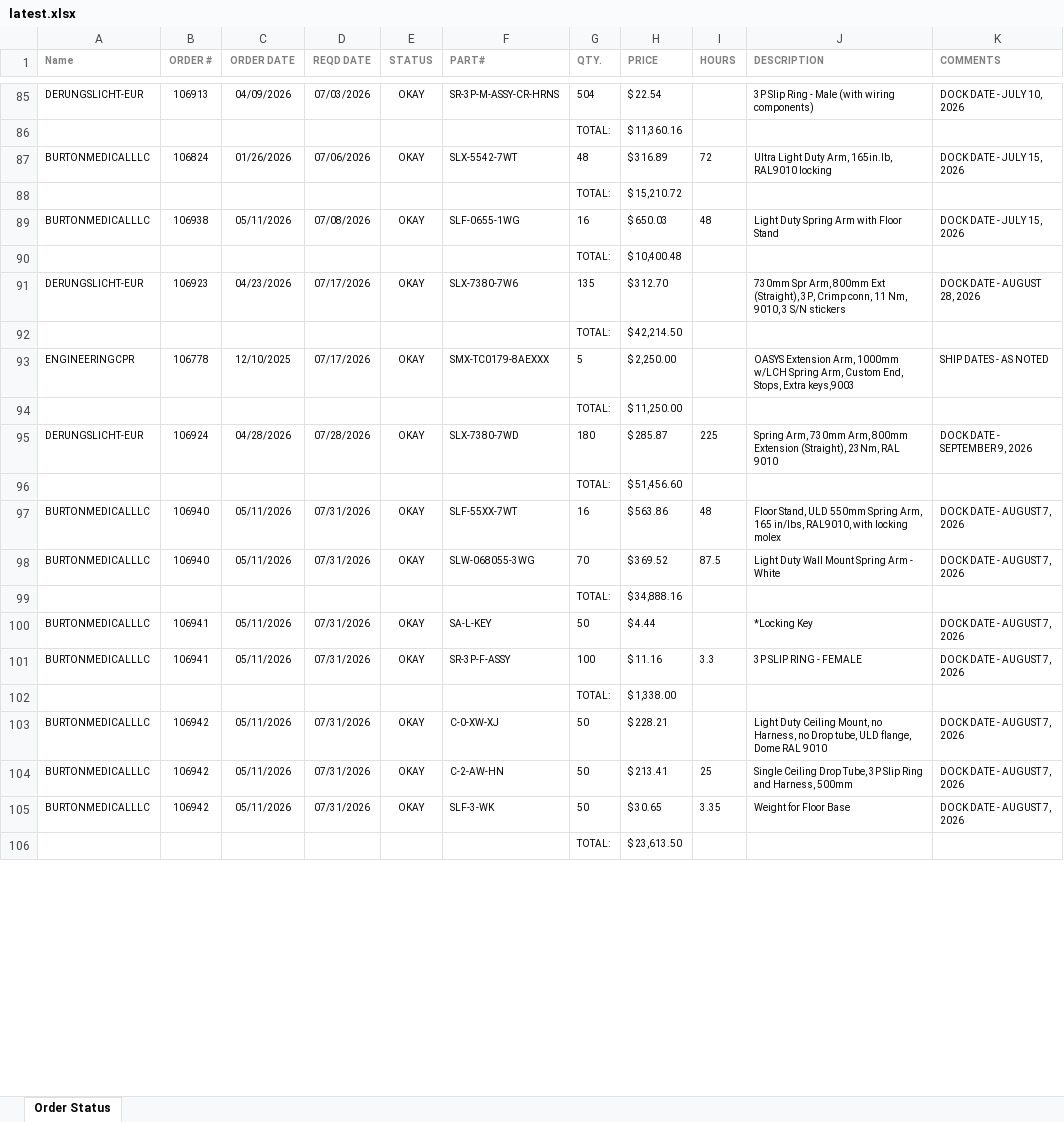
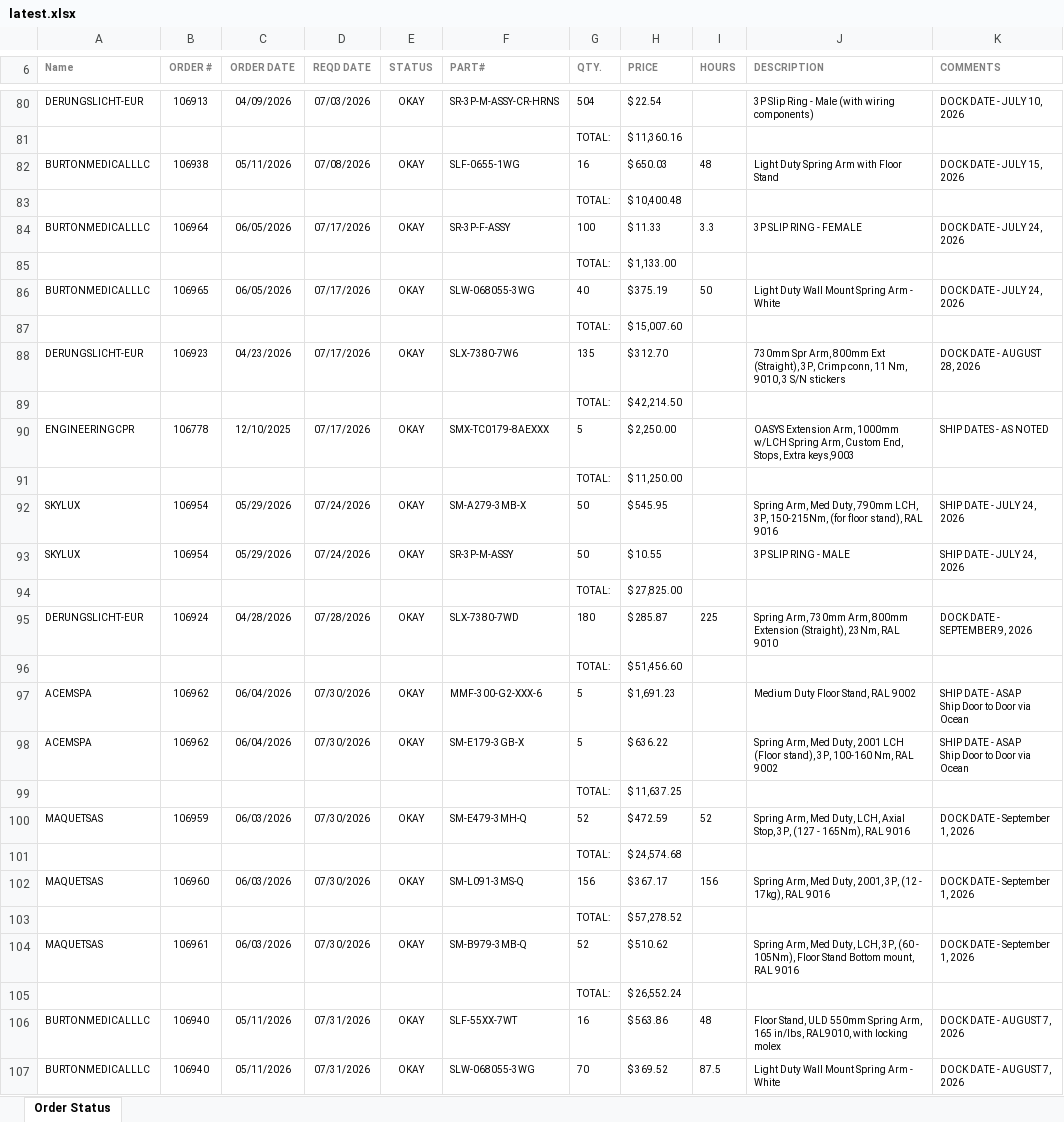
Before and after one commit to patrickaguilera/production-display, an Excel workbook: data/latest.xlsx, sheet Order Status, drawn as a sheet; only a part is shown, gaps mark what is left out; the shorter side is filled out with more unchanged rows; values as stored, in another font and other column widths than the file's, no borders; charts and pictures and conditional formats not drawn; removed rows and columns are numbered as before the commit, all else as after; ↵ is a line break in a cell; the diff covers the shown part only; the diff names each change by its address in the sheet, - before the commit and + after, or states it on an @@ line.

```diff
--- a/data/latest.xlsx (sheet Order Status)
+++ b/data/latest.xlsx (sheet Order Status)
-row 87: BURTONMEDICALLLC | 106824 | 01/26/2026 | 07/06/2026 | OKAY | SLX-5542-7WT | 48 | $ 316.89 | 72 | Ultra Light Duty Arm, 165in.lb, RAL9010 locking | DOCK DATE - JULY 15, 2026
-row 88:  |  |  |  |  |  | TOTAL: | $ 15,210.72
+row 84: BURTONMEDICALLLC | 106964 | 06/05/2026 | 07/17/2026 | OKAY | SR-3P-F-ASSY | 100 | $ 11.33 | 3.3 | 3P SLIP RING - FEMALE | DOCK DATE - JULY 24, 2026
+row 85:  |  |  |  |  |  | TOTAL: | $ 1,133.00
+row 86: BURTONMEDICALLLC | 106965 | 06/05/2026 | 07/17/2026 | OKAY | SLW-068055-3WG | 40 | $ 375.19 | 50 | Light Duty Wall Mount Spring Arm - White | DOCK DATE - JULY 24, 2026
+row 87:  |  |  |  |  |  | TOTAL: | $ 15,007.60
+row 92: SKYLUX | 106954 | 05/29/2026 | 07/24/2026 | OKAY | SM-A279-3MB-X | 50 | $ 545.95 |  | Spring Arm, Med Duty, 790mm LCH, 3P, 150-215Nm, (for floor stand), RAL 9016 | SHIP DATE - JULY 24, 2026
+row 93: SKYLUX | 106954 | 05/29/2026 | 07/24/2026 | OKAY | SR-3P-M-ASSY | 50 | $ 10.55 |  | 3P SLIP RING - MALE | SHIP DATE - JULY 24, 2026
+row 94:  |  |  |  |  |  | TOTAL: | $ 27,825.00
+row 97: ACEMSPA | 106962 | 06/04/2026 | 07/30/2026 | OKAY | MMF-300-G2-XXX-6 | 5 | $ 1,691.23 |  | Medium Duty Floor Stand, RAL 9002 | SHIP DATE - ASAP ↵ Ship Door to Door via Ocean
+row 98: ACEMSPA | 106962 | 06/04/2026 | 07/30/2026 | OKAY | SM-E179-3GB-X | 5 | $ 636.22 |  | Spring Arm, Med Duty, 2001 LCH (Floor stand), 3P, 100-160 Nm, RAL 9002 | SHIP DATE - ASAP ↵ Ship Door to Door via Ocean
+row 99:  |  |  |  |  |  | TOTAL: | $ 11,637.25
+row 100: MAQUETSAS | 106959 | 06/03/2026 | 07/30/2026 | OKAY | SM-E479-3MH-Q | 52 | $ 472.59 | 52 | Spring Arm, Med Duty, LCH, Axial Stop, 3P, (127 - 165Nm), RAL 9016 | DOCK DATE - September 1, 2026
+row 101:  |  |  |  |  |  | TOTAL: | $ 24,574.68
+row 102: MAQUETSAS | 106960 | 06/03/2026 | 07/30/2026 | OKAY | SM-L091-3MS-Q | 156 | $ 367.17 | 156 | Spring Arm, Med Duty, 2001, 3P, (12 - 17kg), RAL 9016 | DOCK DATE - September 1, 2026
+row 103:  |  |  |  |  |  | TOTAL: | $ 57,278.52
+row 104: MAQUETSAS | 106961 | 06/03/2026 | 07/30/2026 | OKAY | SM-B979-3MB-Q | 52 | $ 510.62 |  | Spring Arm, Med Duty, LCH, 3P, (60 - 105Nm), Floor Stand Bottom mount, RAL 9016 | DOCK DATE - September 1, 2026
+row 105:  |  |  |  |  |  | TOTAL: | $ 26,552.24
```
Also changed, not shown: 42 added rows, 32 removed rows, 2 moved rows and 58 edited cells elsewhere in this sheet, charts or pictures.
